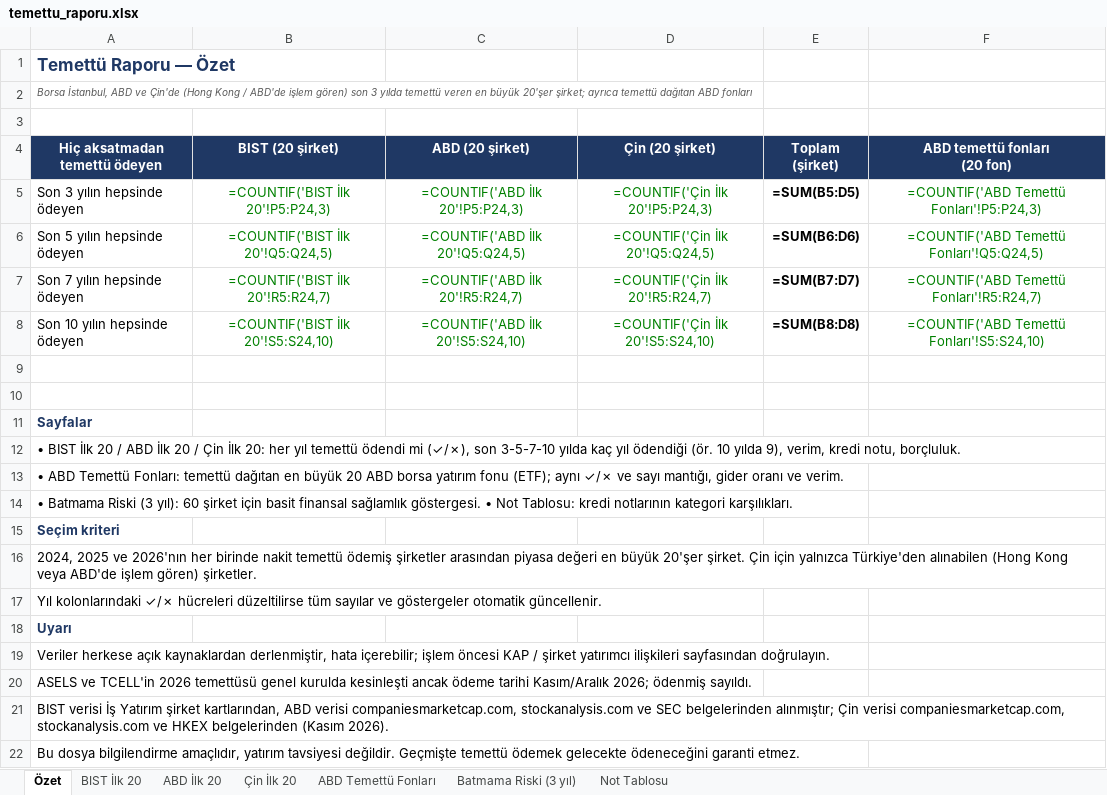
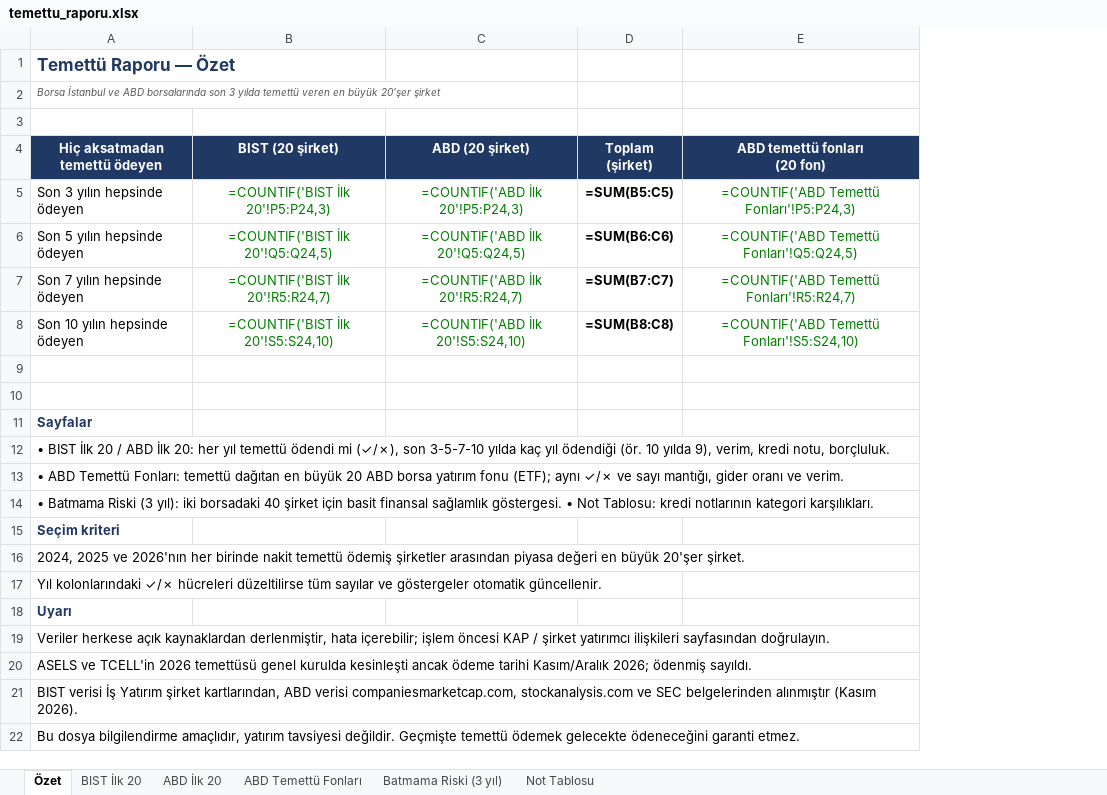
Before and after one commit to zenithra-dev/hisse, an Excel workbook: temettu_raporu.xlsx, sheet Özet, drawn as a sheet; values as stored, in another font and other column widths than the file's, no borders; formulas without a stored value are shown as written; removed rows and columns are numbered as before the commit, all else as after; the diff names each change by its address in the sheet, - before the commit and + after, or states it on an @@ line.

```diff
--- a/temettu_raporu.xlsx (sheet Özet)
+++ b/temettu_raporu.xlsx (sheet Özet)
-sheet tab: Çin İlk 20
-column D (Çin (20 şirket)), rows 5-8: =COUNTIF('Çin İlk 20'!P5:P24,3) | =COUNTIF('Çin İlk 20'!Q5:Q24,5) | =COUNTIF('Çin İlk 20'!R5:R24,7) | =COUNTIF('Çin İlk 20'!S5:S24,10)
-A2 (Hiç aksatmadan temettü ödeyen): Borsa İstanbul, ABD ve Çin'de (Hong Kong / ABD'de işlem gören) son 3 yılda temettü veren en büyük 20'şer şirket; ayrıca temettü dağıtan ABD fonları
+A2 (Hiç aksatmadan temettü ödeyen): Borsa İstanbul ve ABD borsalarında son 3 yılda temettü veren en büyük 20'şer şirket
-D5 (Toplam (şirket)): =SUM(B5:D5)
+D5 (Toplam (şirket)): =SUM(B5:C5)
-D6 (Toplam (şirket)): =SUM(B6:D6)
+D6 (Toplam (şirket)): =SUM(B6:C6)
-D7 (Toplam (şirket)): =SUM(B7:D7)
+D7 (Toplam (şirket)): =SUM(B7:C7)
-D8 (Toplam (şirket)): =SUM(B8:D8)
+D8 (Toplam (şirket)): =SUM(B8:C8)
-A12 (Hiç aksatmadan temettü ödeyen): …ABD İlk 20 / Çin İlk 20: her…
+A12 (Hiç aksatmadan temettü ödeyen): …ABD İlk 20: her…
-A14 (Hiç aksatmadan temettü ödeyen): …(3 yıl): 60 şirket için…
+A14 (Hiç aksatmadan temettü ödeyen): …(3 yıl): iki borsadaki 40 şirket için…
-A16 (Hiç aksatmadan temettü ödeyen): …20'şer şirket. Çin için yalnızca Türkiye'den alınabilen (Hong Kong veya ABD'de işlem gören) şirketler.
+A16 (Hiç aksatmadan temettü ödeyen): …20'şer şirket.
-A21 (Hiç aksatmadan temettü ödeyen): …SEC belgelerinden alınmıştır; Çin verisi companiesmarketcap.com, stockanalysis.com ve HKEX belgelerinden (Kasım 2026).
+A21 (Hiç aksatmadan temettü ödeyen): …SEC belgelerinden alınmıştır (Kasım 2026).
```
Also changed, not shown: sheet Batmama Riski (3 yıl), 3 other files.
